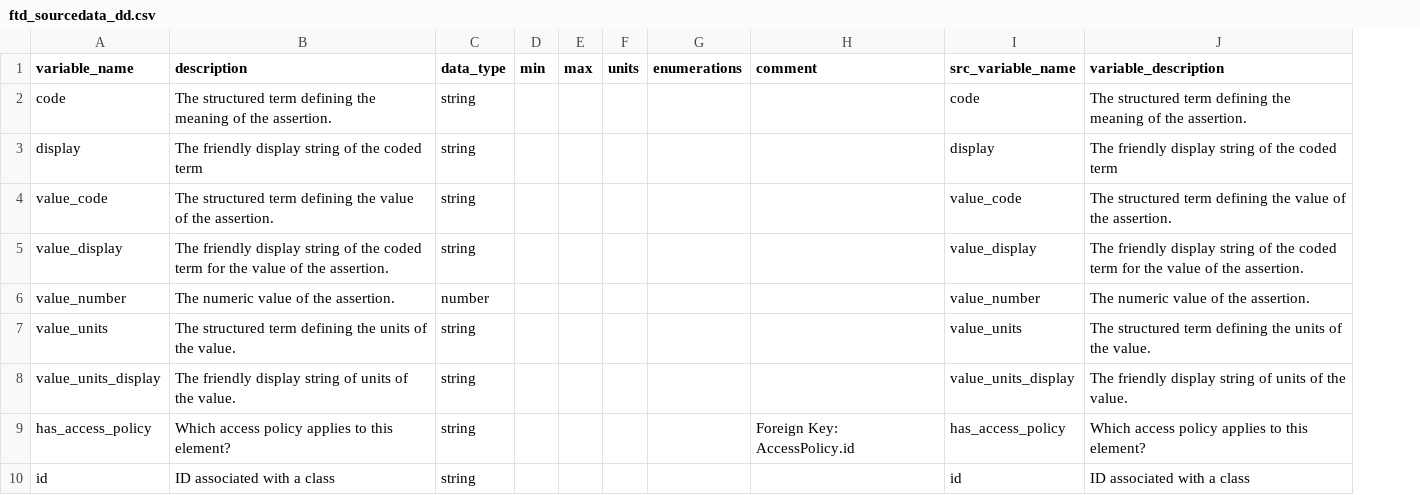
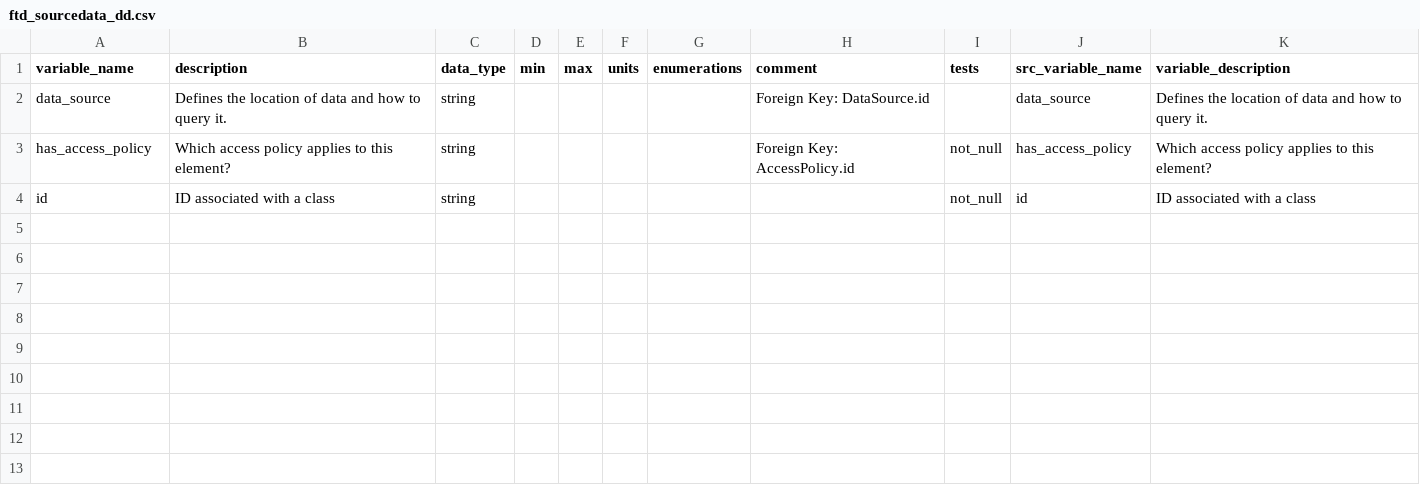
Before and after one commit to NIH-NCPI/anvil_dbt_project, a CSV file: data/gregor_synthetic/ftd_data_dictionaries/ftd_sourcedata_dd.csv, drawn as a sheet; removed rows and columns are numbered as before the commit, all else as after; the diff names each change by its address in the sheet, - before the commit and + after, or states it on an @@ line.

Commit message:
Updating ftd_data_dictionaries to updated tgt model

```diff
--- a/data/gregor_synthetic/ftd_data_dictionaries/ftd_sourcedata_dd.csv
+++ b/data/gregor_synthetic/ftd_data_dictionaries/ftd_sourcedata_dd.csv
+column I (tests), rows 3-4: not_null | not_null
-row 2: code | The structured term defining the meaning of the assertion. | string |  |  |  |  |  | code | The structured term defining the meaning of the assertion.
-row 3: display | The friendly display string of the coded term | string |  |  |  |  |  | display | The friendly display string of the coded term
-row 4: value_code | The structured term defining the value of the assertion. | string |  |  |  |  |  | value_code | The structured term defining the value of the assertion.
-row 5: value_display | The friendly display string of the coded term for the value of the assertion. | string |  |  |  |  |  | value_display | The friendly display string of the coded term for the value of the assertion.
-row 6: value_number | The numeric value of the assertion. | number |  |  |  |  |  | value_number | The numeric value of the assertion.
-row 7: value_units | The structured term defining the units of the value. | string |  |  |  |  |  | value_units | The structured term defining the units of the value.
-row 8: value_units_display | The friendly display string of units of the value. | string |  |  |  |  |  | value_units_display | The friendly display string of units of the value.
+row 2: data_source | Defines the location of data and how to query it. | string |  |  |  |  | Foreign Key: DataSource.id |  | data_source | Defines the location of data and how to query it.
```
Also changed, not shown: data/gregor_synthetic/ftd_data_dictionaries/ftd_accesscontrolledrecord_dd.csv, data/gregor_synthetic/ftd_data_dictionaries/ftd_accesspolicy_data_access_type_dd.csv, 48 other files.
